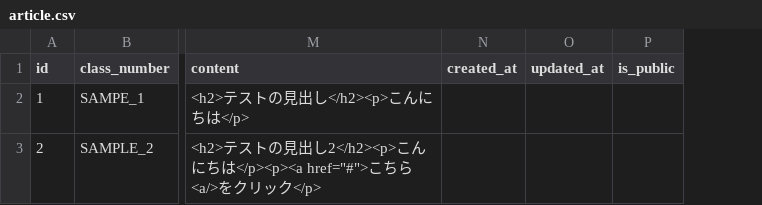
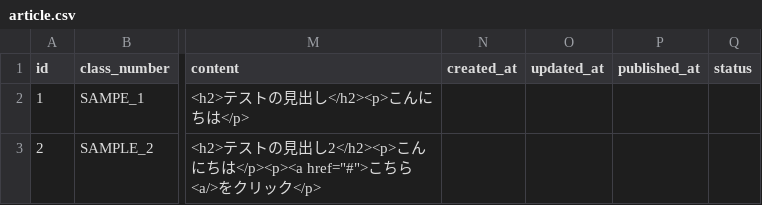
Before and after one commit to kikuzak/story-blog, a CSV file: prisma/master/article.csv, drawn as a sheet; only a part is shown, gaps mark what is left out; removed rows and columns are numbered as before the commit, all else as after; the diff names each change by its address in the sheet, - before the commit and + after, or states it on an @@ line.

```diff
--- a/prisma/master/article.csv
+++ b/prisma/master/article.csv
-column P (is_public), empty
+column P (published_at), empty
+column Q (status), empty
```
Also changed, not shown: 24 other files.
